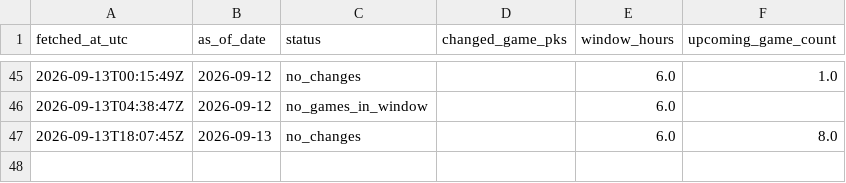
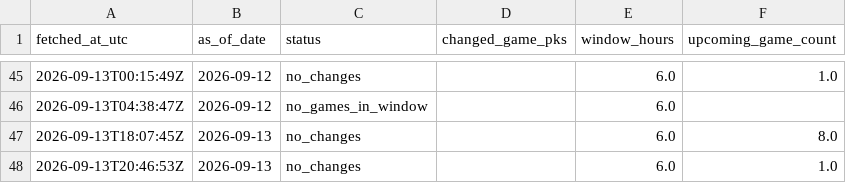
Before and after one commit to 0xyydeca/mlb_metrics, a CSV file: data/predictions/lineup_lock_runs.csv, drawn as a sheet; only a part is shown, gaps mark what is left out; the diff names each change by its address in the sheet, - before the commit and + after, or states it on an @@ line.

```diff
--- a/data/predictions/lineup_lock_runs.csv
+++ b/data/predictions/lineup_lock_runs.csv
+row 48: 2026-09-13T20:46:53Z | 2026-09-13 | no_changes |  | 6.0 | 1.0
```
